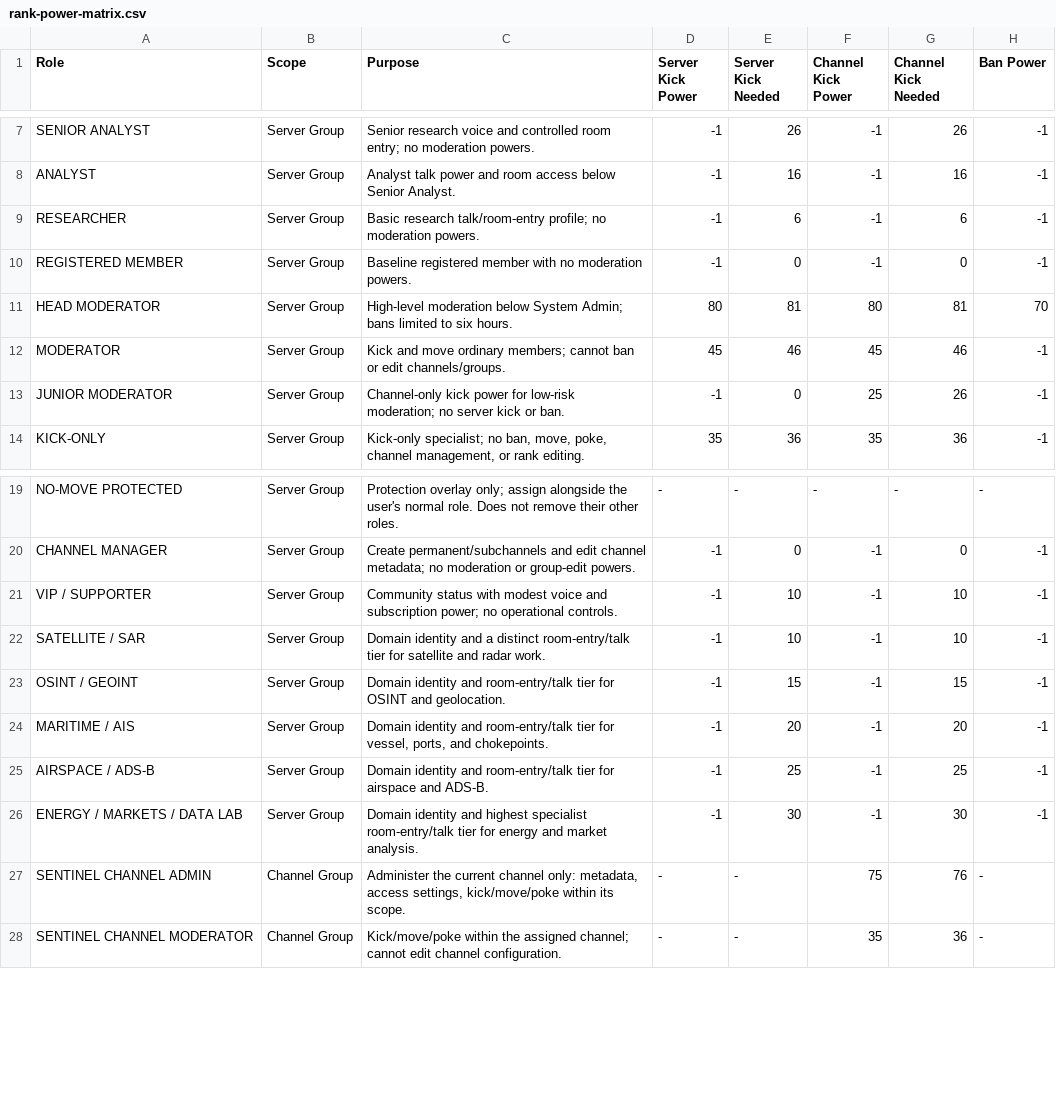
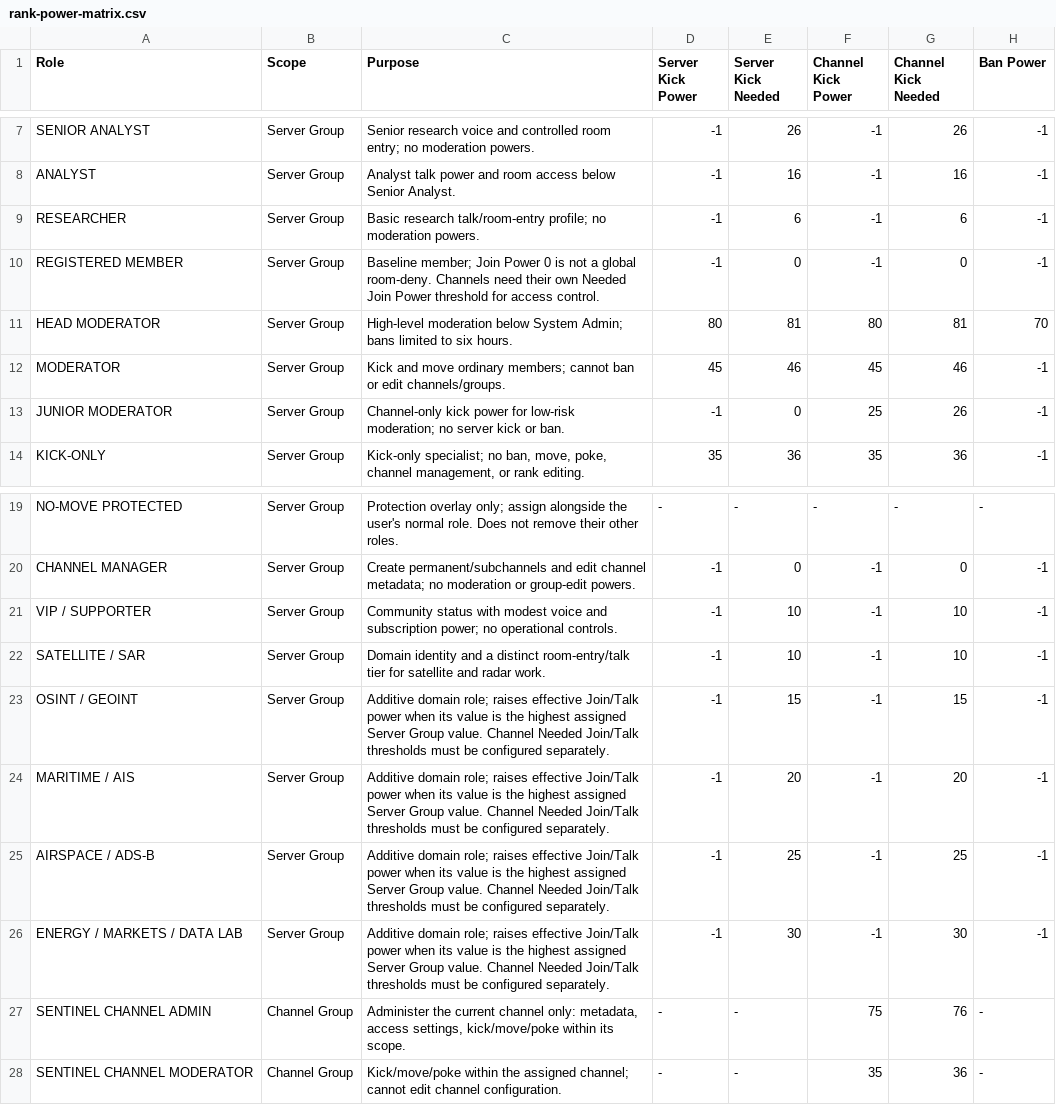
Before and after one commit to salehshahab999-gif/sentinel-command, a CSV file: ops/teamspeak/rank-power-matrix.csv, drawn as a sheet; only a part is shown, gaps mark what is left out; the diff names each change by its address in the sheet, - before the commit and + after, or states it on an @@ line.

Commit message:
docs(teamspeak): clarify additive specialist power values

```diff
--- a/ops/teamspeak/rank-power-matrix.csv
+++ b/ops/teamspeak/rank-power-matrix.csv
-C10 (Purpose): Baseline registered member with no moderation powers.
+C10 (Purpose): Baseline member; Join Power 0 is not a global room-deny. Channels need their own Needed Join Power threshold for access control.
-C23 (Purpose): Domain identity and room-entry/talk tier for OSINT and geolocation.
+C23 (Purpose): Additive domain role; raises effective Join/Talk power when its value is the highest assigned Server Group value. Channel Needed Join/Talk thresholds must be configured separately.
-C24 (Purpose): Domain identity and room-entry/talk tier for vessel, ports, and chokepoints.
+C24 (Purpose): Additive domain role; raises effective Join/Talk power when its value is the highest assigned Server Group value. Channel Needed Join/Talk thresholds must be configured separately.
-C25 (Purpose): Domain identity and room-entry/talk tier for airspace and ADS-B.
+C25 (Purpose): Additive domain role; raises effective Join/Talk power when its value is the highest assigned Server Group value. Channel Needed Join/Talk thresholds must be configured separately.
-C26 (Purpose): Domain identity and highest specialist room-entry/talk tier for energy and market analysis.
+C26 (Purpose): Additive domain role; raises effective Join/Talk power when its value is the highest assigned Server Group value. Channel Needed Join/Talk thresholds must be configured separately.
```
